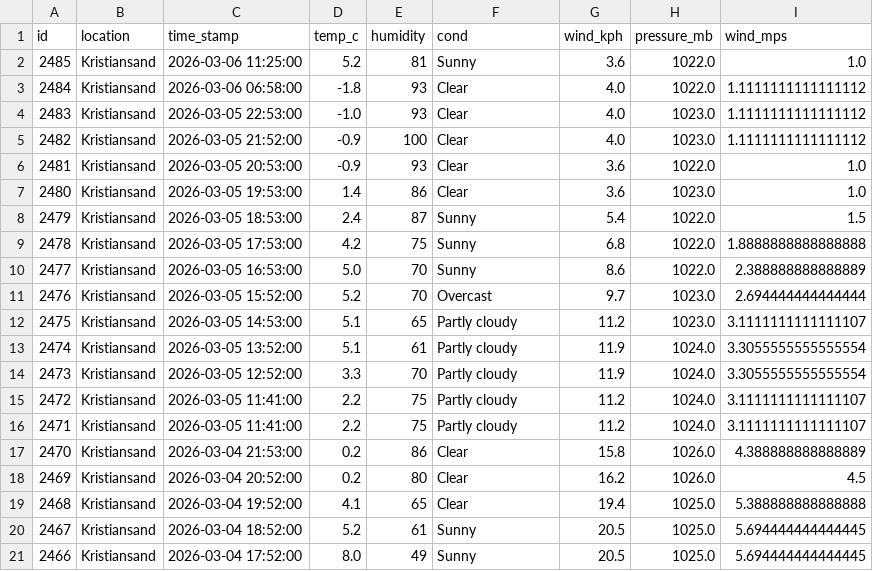
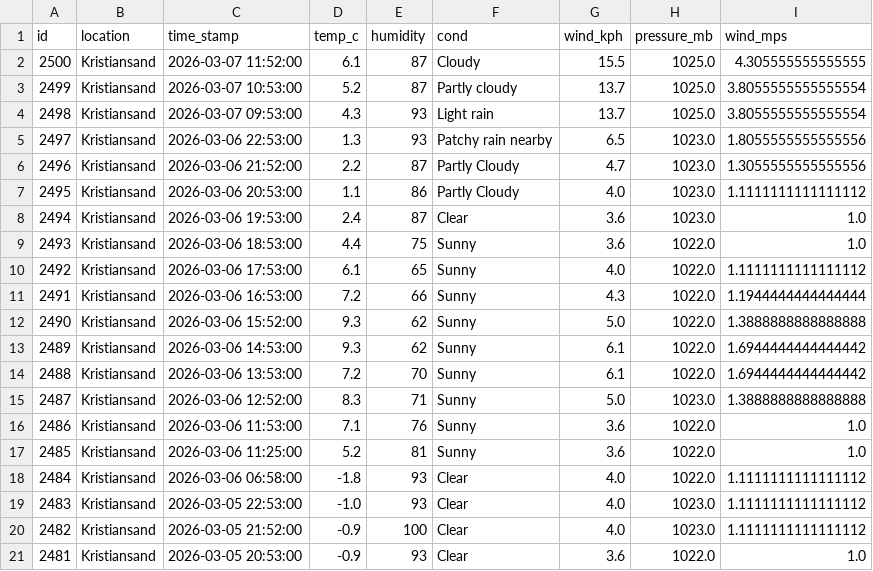
Before and after one commit to Frank-Ellingsen/krs_weather_report, a CSV file: docs/weather_records.csv, drawn as a sheet; only a part is shown; the shorter side is filled out with more unchanged rows; the diff names each change by its address in the sheet, - before the commit and + after, or states it on an @@ line.

```diff
--- a/docs/weather_records.csv
+++ b/docs/weather_records.csv
+row 2: 2500 | Kristiansand | 2026-03-07 11:52:00 | 6.1 | 87 | Cloudy | 15.5 | 1025.0 | 4.305555555555555
+row 3: 2499 | Kristiansand | 2026-03-07 10:53:00 | 5.2 | 87 | Partly cloudy | 13.7 | 1025.0 | 3.8055555555555554
+row 4: 2498 | Kristiansand | 2026-03-07 09:53:00 | 4.3 | 93 | Light rain | 13.7 | 1025.0 | 3.8055555555555554
+row 5: 2497 | Kristiansand | 2026-03-06 22:53:00 | 1.3 | 93 | Patchy rain nearby | 6.5 | 1023.0 | 1.8055555555555556
+row 6: 2496 | Kristiansand | 2026-03-06 21:52:00 | 2.2 | 87 | Partly Cloudy | 4.7 | 1023.0 | 1.3055555555555556
+row 7: 2495 | Kristiansand | 2026-03-06 20:53:00 | 1.1 | 86 | Partly Cloudy | 4.0 | 1023.0 | 1.1111111111111112
+row 8: 2494 | Kristiansand | 2026-03-06 19:53:00 | 2.4 | 87 | Clear | 3.6 | 1023.0 | 1.0
+row 9: 2493 | Kristiansand | 2026-03-06 18:53:00 | 4.4 | 75 | Sunny | 3.6 | 1022.0 | 1.0
+row 10: 2492 | Kristiansand | 2026-03-06 17:53:00 | 6.1 | 65 | Sunny | 4.0 | 1022.0 | 1.1111111111111112
+row 11: 2491 | Kristiansand | 2026-03-06 16:53:00 | 7.2 | 66 | Sunny | 4.3 | 1022.0 | 1.1944444444444444
+row 12: 2490 | Kristiansand | 2026-03-06 15:52:00 | 9.3 | 62 | Sunny | 5.0 | 1022.0 | 1.3888888888888888
+row 13: 2489 | Kristiansand | 2026-03-06 14:53:00 | 9.3 | 62 | Sunny | 6.1 | 1022.0 | 1.6944444444444442
+row 14: 2488 | Kristiansand | 2026-03-06 13:53:00 | 7.2 | 70 | Sunny | 6.1 | 1022.0 | 1.6944444444444442
+row 15: 2487 | Kristiansand | 2026-03-06 12:52:00 | 8.3 | 71 | Sunny | 5.0 | 1023.0 | 1.3888888888888888
+row 16: 2486 | Kristiansand | 2026-03-06 11:53:00 | 7.1 | 76 | Sunny | 3.6 | 1022.0 | 1.0
```
Also changed, not shown: 2 other files.
